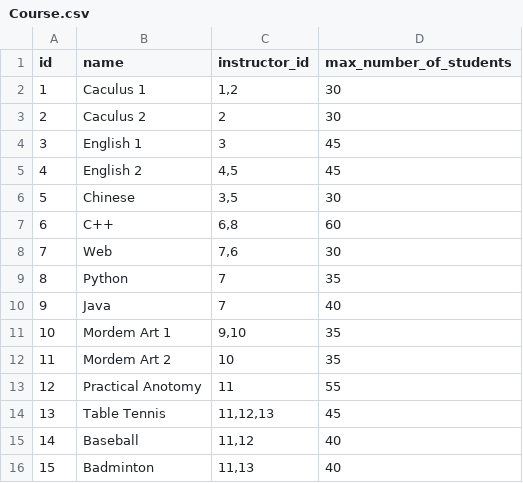
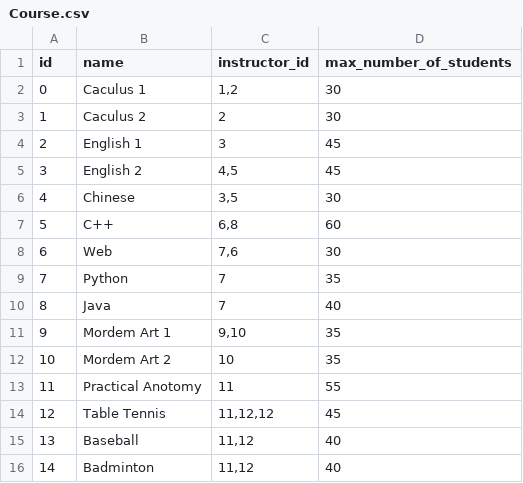
Before and after one commit to meodaiduoi/Schedule-Timetable, a CSV file: src/data/Course.csv, drawn as a sheet; the diff names each change by its address in the sheet, - before the commit and + after, or states it on an @@ line.

```diff
--- a/src/data/Course.csv
+++ b/src/data/Course.csv
@@ column A (id) renumbered from row 2 down @@
-C14 (instructor_id): 11,12,13
+C14 (instructor_id): 11,12,12
-C16 (instructor_id): 11,13
+C16 (instructor_id): 11,12
```
Also changed, not shown: src/data/MeetingTime.csv, 13 other files.
